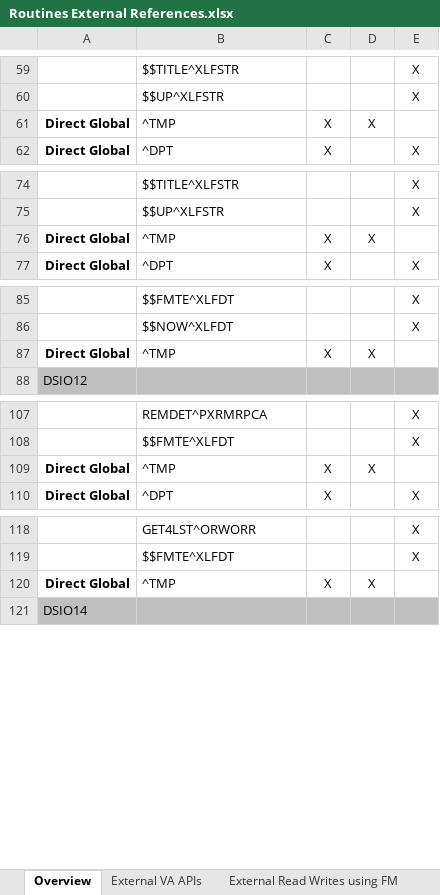
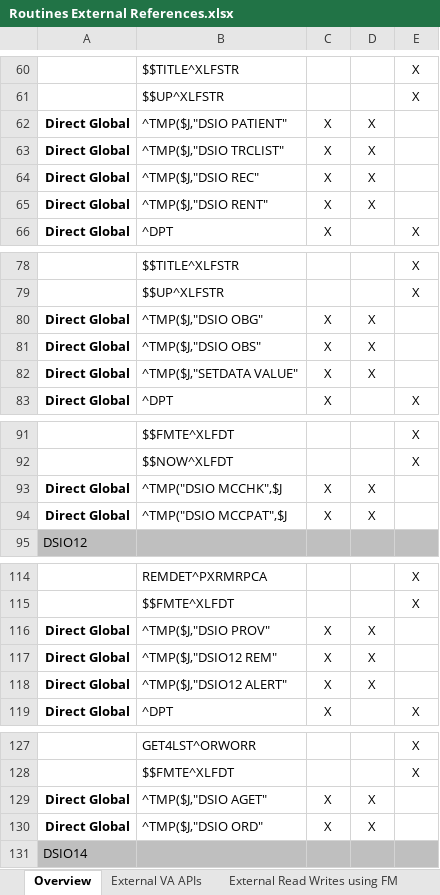
Before and after one commit to VHAINNOVATIONS/Maternity-Tracker, an Excel workbook: Documentation/Routines External References.xlsx, sheet Overview, drawn as a sheet; only a part is shown, gaps mark what is left out; values as stored, in another font and other column widths than the file's, no borders; addresses are those after the commit; the diff covers the shown part only; the diff names each change by its address in the sheet, - before the commit and + after, or states it on an @@ line.

Commit message:
Added ^TMP Subscripts

```diff
--- a/Documentation/Routines External References.xlsx (sheet Overview)
+++ b/Documentation/Routines External References.xlsx (sheet Overview)
+row 62: Direct Global | ^TMP($J,"DSIO PATIENT" | X | X
+row 63: Direct Global | ^TMP($J,"DSIO TRCLIST" | X | X
-B64: ^TMP
+B64: ^TMP($J,"DSIO REC"
+row 65: Direct Global | ^TMP($J,"DSIO RENT" | X | X
-B80: ^TMP
+B80: ^TMP($J,"DSIO OBG"
+row 81: Direct Global | ^TMP($J,"DSIO OBS" | X | X
+row 82: Direct Global | ^TMP($J,"SETDATA VALUE" | X | X
-B93: ^TMP
+B93: ^TMP("DSIO MCCHK",$J
+row 94: Direct Global | ^TMP("DSIO MCCPAT",$J | X | X
-B116: ^TMP
+B116: ^TMP($J,"DSIO PROV"
+row 117: Direct Global | ^TMP($J,"DSIO12 REM" | X | X
+row 118: Direct Global | ^TMP($J,"DSIO12 ALERT" | X | X
+row 129: Direct Global | ^TMP($J,"DSIO AGET" | X | X
-B130: ^TMP
+B130: ^TMP($J,"DSIO ORD"
```
Also changed, not shown: 5 added rows, 12 edited cells and cell formats elsewhere in this sheet.
